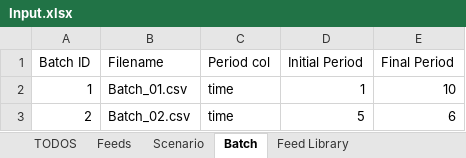
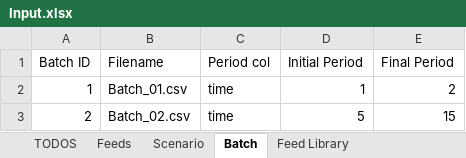
Before and after one commit to BlackNellore/MaxProfitFeeding, an Excel workbook: Input.xlsx, sheet Batch, drawn as a sheet; values as stored, in another font and other column widths than the file's, no borders; table styles not drawn; the diff names each change by its address in the sheet, - before the commit and + after, or states it on an @@ line.

Commit message:
Reads csv files and update data frame for each batch scenario.

```diff
--- a/Input.xlsx (sheet Batch)
+++ b/Input.xlsx (sheet Batch)
-E2 (Final Period): 10
+E2 (Final Period): 2
-E3 (Final Period): 6
+E3 (Final Period): 15
```
Also changed, not shown: sheet Scenario, sheet Feeds, 3 other files.
